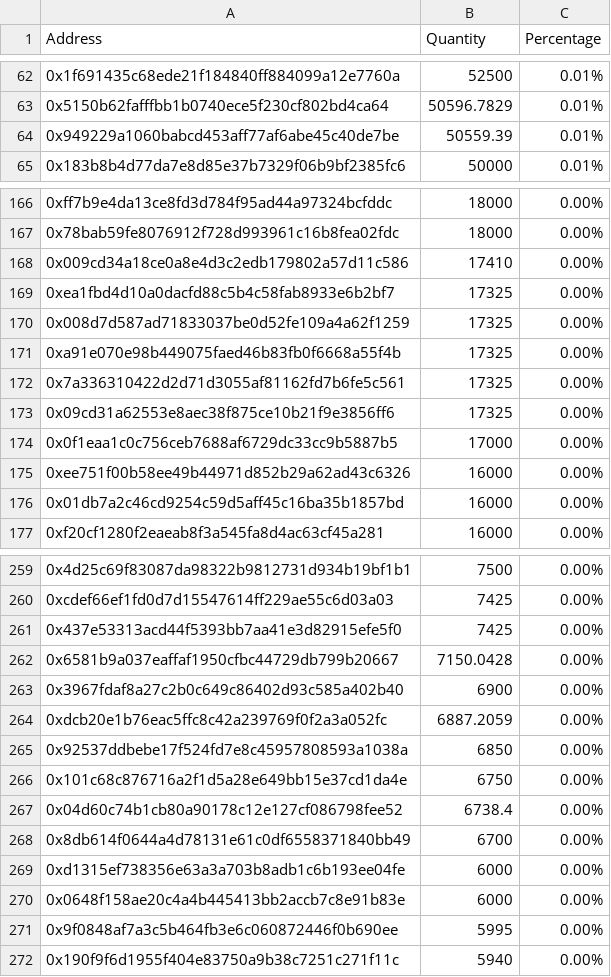
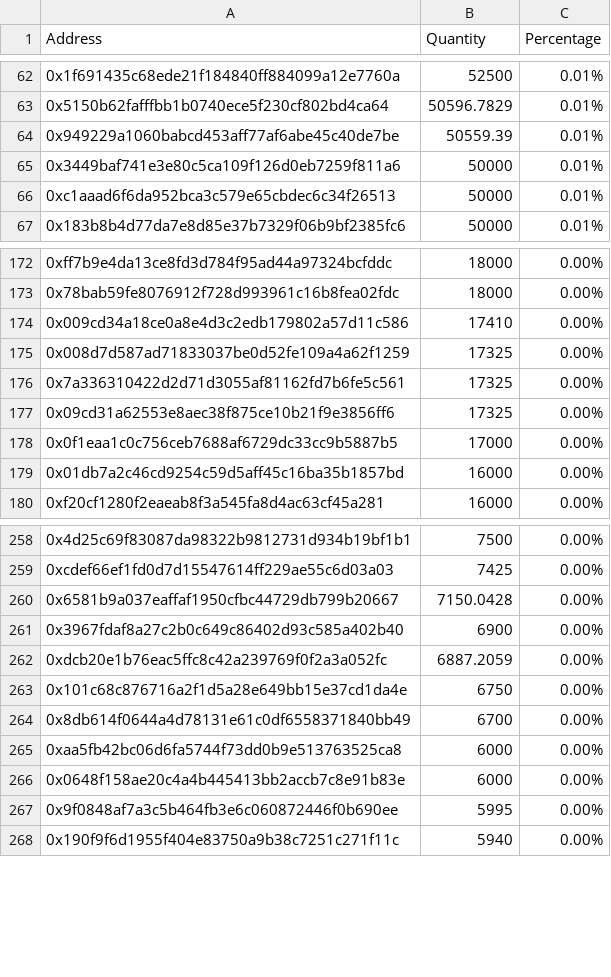
Before and after one commit to lsharemy/LibertyAlgorithms, a CSV file: gct_holders.csv, drawn as a sheet; only a part is shown, gaps mark what is left out; the diff covers the shown part only.

```diff
--- a/gct_holders.csv
+++ b/gct_holders.csv
@@ -64,2 +64,4 @@ Address,Quantity,Percentage
 0x949229a1060babcd453aff77af6abe45c40de7be,50559.39,0.01%
+0x3449baf741e3e80c5ca109f126d0eb7259f811a6,50000,0.01%
+0xc1aaad6f6da952bca3c579e65cbdec6c34f26513,50000,0.01%
 0x183b8b4d77da7e8d85e37b7329f06b9bf2385fc6,50000,0.01%
@@ -168,5 +174,3 @@ Address,Quantity,Percentage
 0x009cd34a18ce0a8e4d3c2edb179802a57d11c586,17410,0.00%
-0xea1fbd4d10a0dacfd88c5b4c58fab8933e6b2bf7,17325,0.00%
 0x008d7d587ad71833037be0d52fe109a4a62f1259,17325,0.00%
-0xa91e070e98b449075faed46b83fb0f6668a55f4b,17325,0.00%
 0x7a336310422d2d71d3055af81162fd7b6fe5c561,17325,0.00%
@@ -174,3 +178,2 @@ Address,Quantity,Percentage
 0x0f1eaa1c0c756ceb7688af6729dc33cc9b5887b5,17000,0.00%
-0xee751f00b58ee49b44971d852b29a62ad43c6326,16000,0.00%
 0x01db7a2c46cd9254c59d5aff45c16ba35b1857bd,16000,0.00%
@@ -260,3 +259,2 @@ Address,Quantity,Percentage
 0xcdef66ef1fd0d7d15547614ff229ae55c6d03a03,7425,0.00%
-0x437e53313acd44f5393bb7aa41e3d82915efe5f0,7425,0.00%
 0x6581b9a037eaffaf1950cfbc44729db799b20667,7150.0428,0.00%
@@ -264,7 +262,5 @@ Address,Quantity,Percentage
 0xdcb20e1b76eac5ffc8c42a239769f0f2a3a052fc,6887.2059,0.00%
-0x92537ddbebe17f524fd7e8c45957808593a1038a,6850,0.00%
 0x101c68c876716a2f1d5a28e649bb15e37cd1da4e,6750,0.00%
-0x04d60c74b1cb80a90178c12e127cf086798fee52,6738.4,0.00%
 0x8db614f0644a4d78131e61c0df6558371840bb49,6700,0.00%
-0xd1315ef738356e63a3a703b8adb1c6b193ee04fe,6000,0.00%
+0xaa5fb42bc06d6fa5744f73dd0b9e513763525ca8,6000,0.00%
 0x0648f158ae20c4a4b445413bb2accb7c8e91b83e,6000,0.00%
```
Also changed, not shown: 24 added rows, 19 removed rows and 1 edited cell elsewhere in this file.
